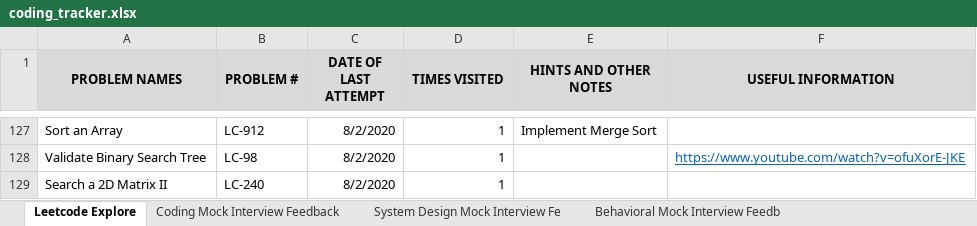
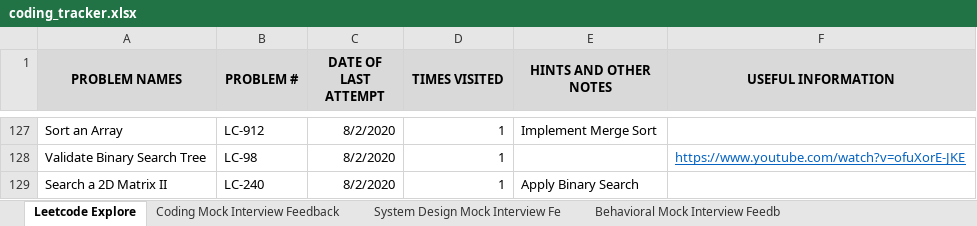
Before and after one commit to suhassrivats/Data-Structures-And-Algorithms-Implementation, an Excel workbook: coding_tracker.xlsx, sheet Leetcode Explore, drawn as a sheet; only a part is shown, gaps mark what is left out; values as stored, in another font and other column widths than the file's, no borders; the diff names each change by its address in the sheet, - before the commit and + after, or states it on an @@ line.

Commit message:
feat: implement LC240_SearchA2DMatrixII algorithm using BinarySearch

```diff
--- a/coding_tracker.xlsx (sheet Leetcode Explore)
+++ b/coding_tracker.xlsx (sheet Leetcode Explore)
-E129 (HINTS AND OTHER NOTES): (empty)
+E129 (HINTS AND OTHER NOTES): Apply Binary Search
```
Also changed, not shown: 1 other file.
